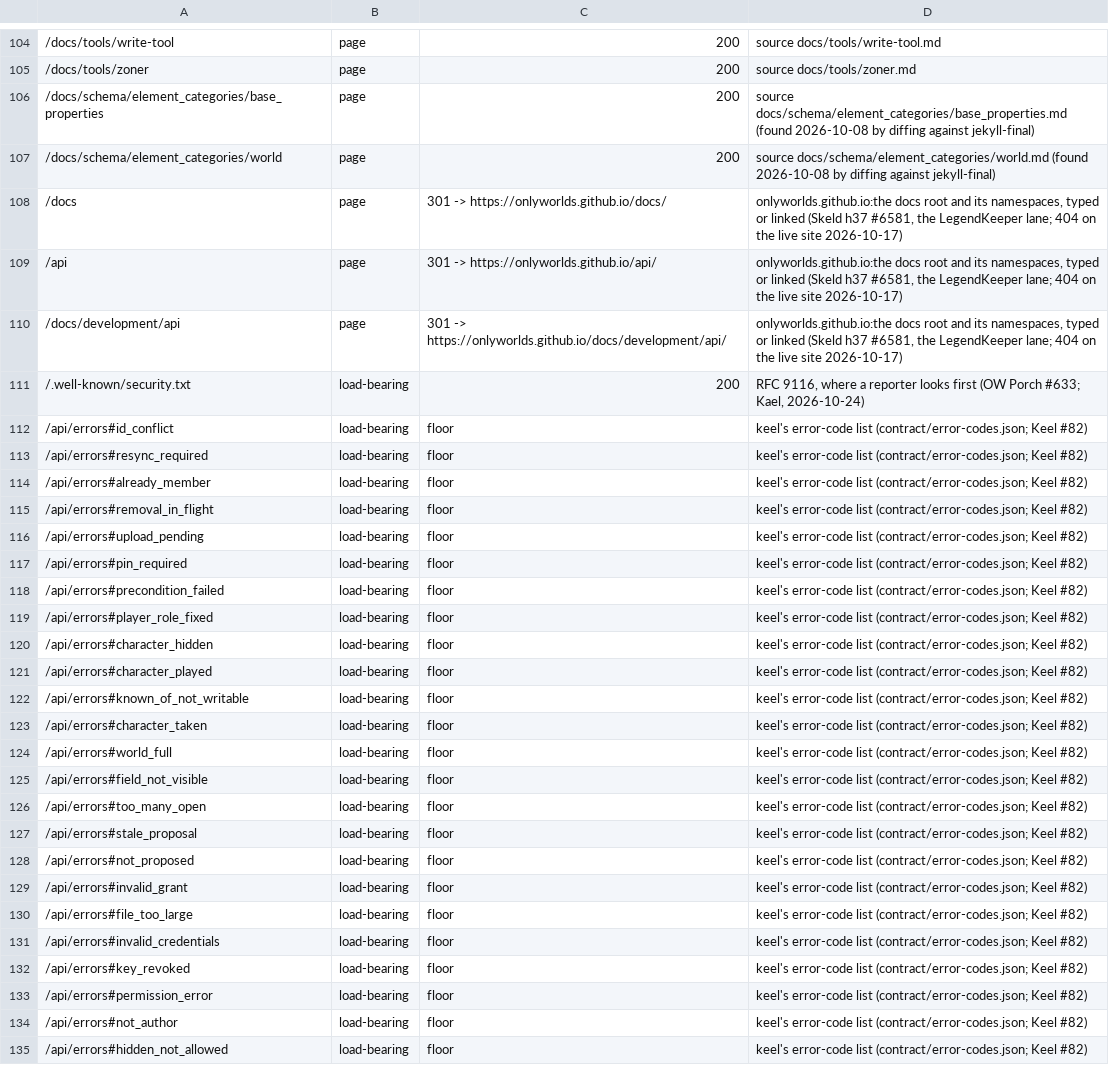
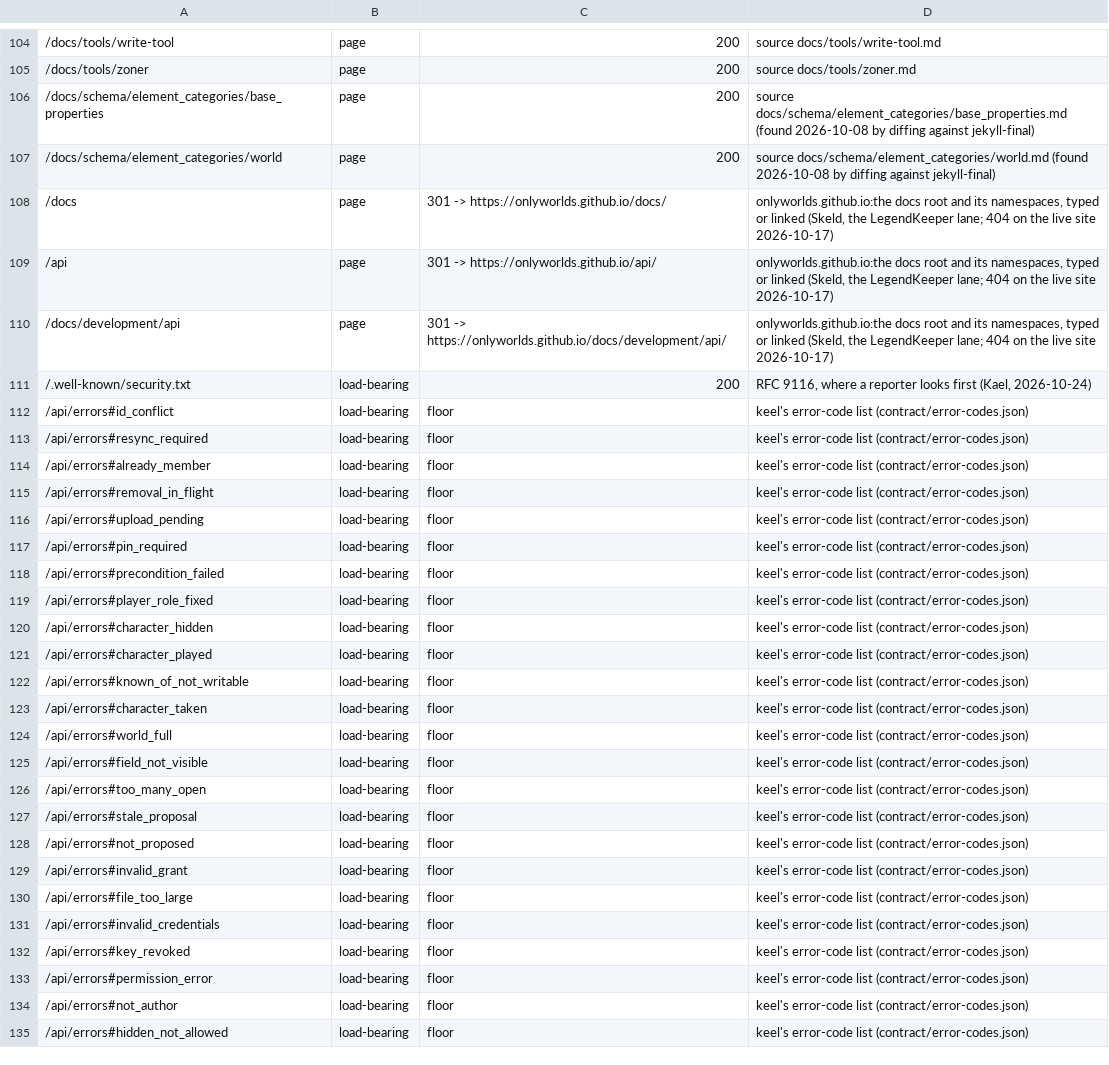
Before and after one commit to OnlyWorlds/onlyworlds.github.io, a TSV file: contract/urls.tsv, drawn as a sheet; only a part is shown, gaps mark what is left out; the diff covers the shown part only; the diff names each change by its address in the sheet, - before the commit and + after, or states it on an @@ line.

```diff
--- a/contract/urls.tsv
+++ b/contract/urls.tsv
-D108:D110: …or linked (Skeld h37 #6581, the LegendKeeper…
+D108:D110: …or linked (Skeld, the LegendKeeper…
-D111: …looks first (OW Porch #633; Kael, 2026-10-24)
+D111: …looks first (Kael, 2026-10-24)
-D112:D135: …error-code list (contract/error-codes.json; Keel #82)
+D112:D135: …error-code list (contract/error-codes.json)
```
Also changed, not shown: 23 edited cells elsewhere in this file, 8 other files.
